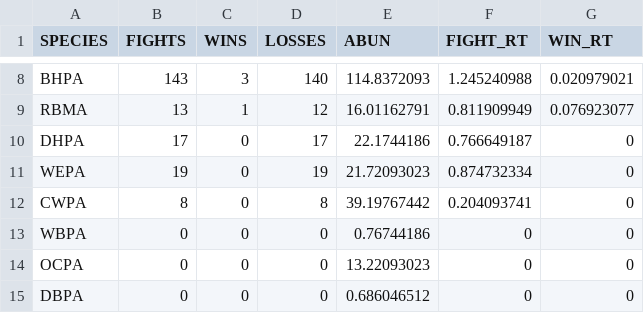
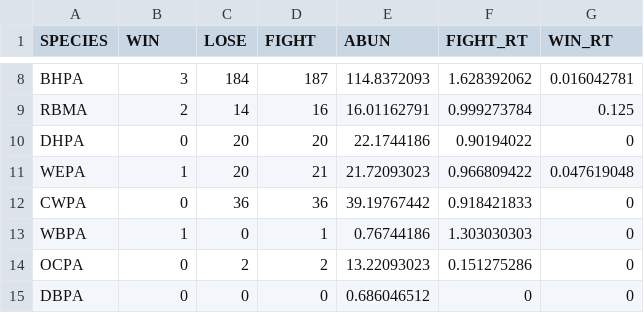
Before and after one commit to vanhoutan/colpa_flock, a CSV file: data/fights.csv, drawn as a sheet; only a part is shown, gaps mark what is left out; the diff covers the shown part only; the diff names each change by its address in the sheet, - before the commit and + after, or states it on an @@ line.

Commit message:
data additions

```diff
--- a/data/fights.csv
+++ b/data/fights.csv
-B1: FIGHTS
+B1: WIN
-C1: WINS
+C1: LOSE
-D1: LOSSES
+D1: FIGHT
-B8 (WIN): 143
+B8 (WIN): 3
-C8 (LOSE): 3
+C8 (LOSE): 184
-D8 (FIGHT): 140
+D8 (FIGHT): 187
-F8 (FIGHT_RT): 1.245240988
+F8 (FIGHT_RT): 1.628392062
-G8 (WIN_RT): 0.020979021
+G8 (WIN_RT): 0.016042781
-B9 (WIN): 13
+B9 (WIN): 2
-C9 (LOSE): 1
+C9 (LOSE): 14
-D9 (FIGHT): 12
+D9 (FIGHT): 16
-F9 (FIGHT_RT): 0.811909949
+F9 (FIGHT_RT): 0.999273784
-G9 (WIN_RT): 0.076923077
+G9 (WIN_RT): 0.125
-B10 (WIN): 17
+B10 (WIN): 0
-C10:C11 (LOSE): 0
+C10:C11 (LOSE): 20
-D10 (FIGHT): 17
+D10 (FIGHT): 20
-F10 (FIGHT_RT): 0.766649187
+F10 (FIGHT_RT): 0.90194022
-B11 (WIN): 19
+B11 (WIN): 1
-D11 (FIGHT): 19
+D11 (FIGHT): 21
-F11 (FIGHT_RT): 0.874732334
+F11 (FIGHT_RT): 0.966809422
-G11 (WIN_RT): 0
+G11 (WIN_RT): 0.047619048
-B12 (WIN): 8
+B12 (WIN): 0
-C12 (LOSE): 0
+C12 (LOSE): 36
-D12 (FIGHT): 8
+D12 (FIGHT): 36
-F12 (FIGHT_RT): 0.204093741
+F12 (FIGHT_RT): 0.918421833
-B13 (WIN): 0
+B13 (WIN): 1
-D13 (FIGHT): 0
+D13 (FIGHT): 1
-F13 (FIGHT_RT): 0
+F13 (FIGHT_RT): 1.303030303
-C14 (LOSE): 0
+C14 (LOSE): 2
-D14 (FIGHT): 0
+D14 (FIGHT): 2
-F14 (FIGHT_RT): 0
+F14 (FIGHT_RT): 0.151275286
```
Also changed, not shown: 30 edited cells elsewhere in this file, 22 other files.
